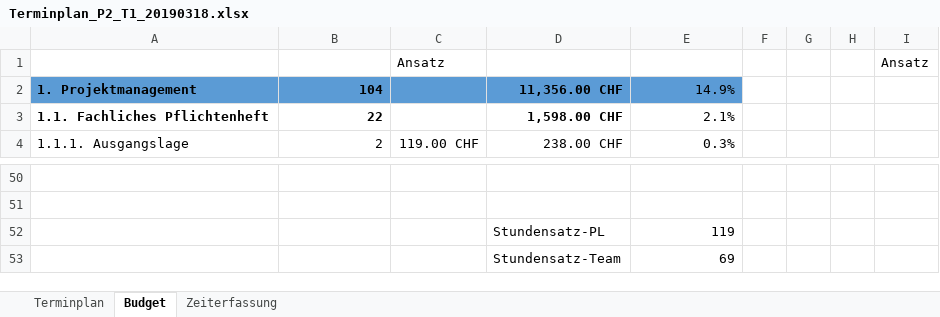
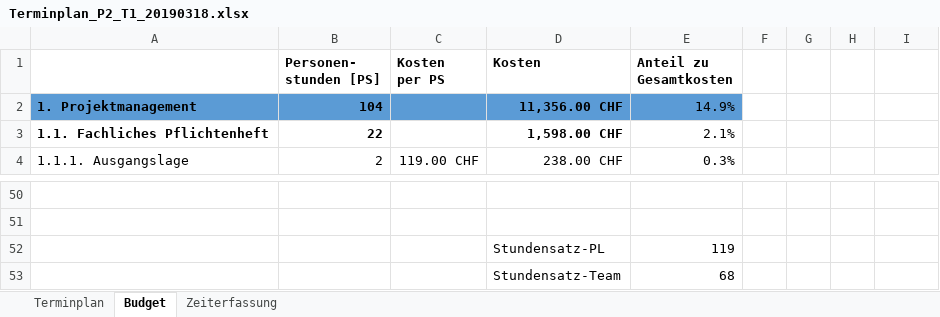
Before and after one commit to Swissmade41/EMI-Filter, an Excel workbook: PflichtenheftOrg/Ext. files/Terminplan_P2_T1_20190318.xlsx, sheet Budget, drawn as a sheet; only a part is shown, gaps mark what is left out; values as stored, in another font and other column widths than the file's, no borders; charts and pictures not drawn; removed rows and columns are numbered as before the commit, all else as after; ↵ is a line break in a cell; the diff names each change by its address in the sheet, - before the commit and + after, or states it on an @@ line.

```diff
--- a/PflichtenheftOrg/Ext. files/Terminplan_P2_T1_20190318.xlsx (sheet Budget)
+++ b/PflichtenheftOrg/Ext. files/Terminplan_P2_T1_20190318.xlsx (sheet Budget)
-row 1:  |  | Ansatz |  |  |  |  |  | Ansatz
+row 1:  | Personen- ↵ stunden [PS] | Kosten ↵ per PS | Kosten | Anteil zu ↵ Gesamtkosten
-E53: 69
+E53: 68
```
Also changed, not shown: sheet Terminplan, formulas that keep their value, charts or pictures, 2 other files.
